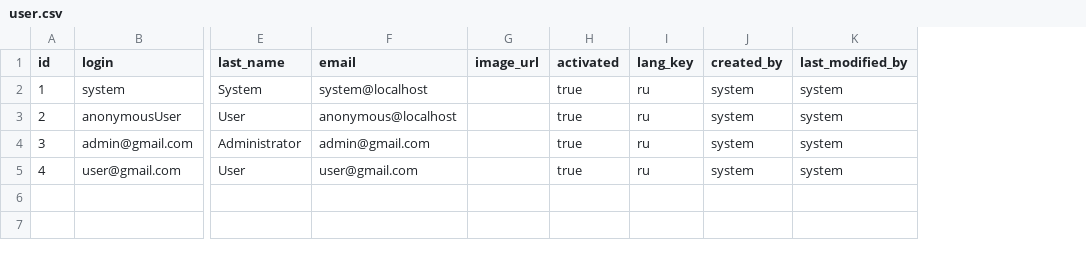
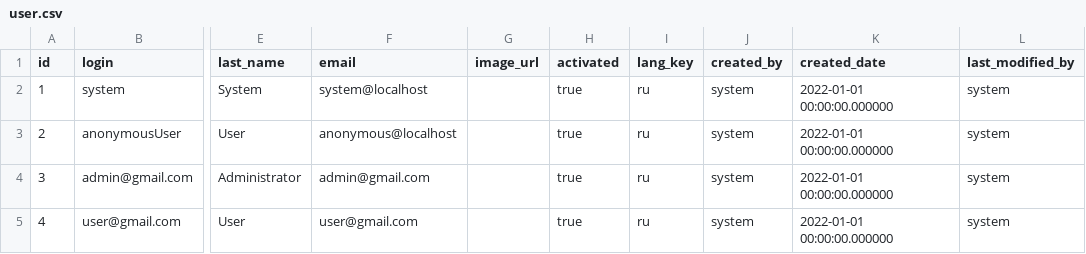
Before and after one commit to mrSaydron/freeSpeakBack, a CSV file: src/main/resources/config/liquibase/data/user.csv, drawn as a sheet; only a part is shown, gaps mark what is left out; the diff names each change by its address in the sheet, - before the commit and + after, or states it on an @@ line.

```diff
--- a/src/main/resources/config/liquibase/data/user.csv
+++ b/src/main/resources/config/liquibase/data/user.csv
+column K (created_date), rows 2-5: all 2022-01-01 00:00:00.000000
```
Also changed, not shown: 14 other files.
